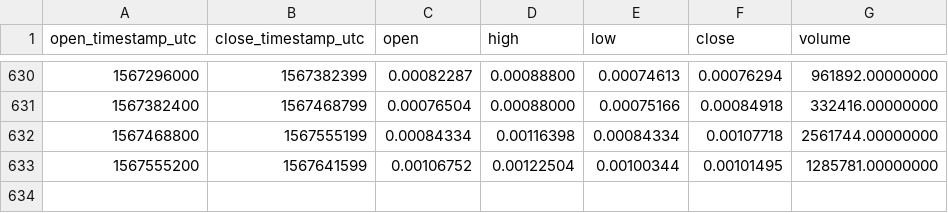
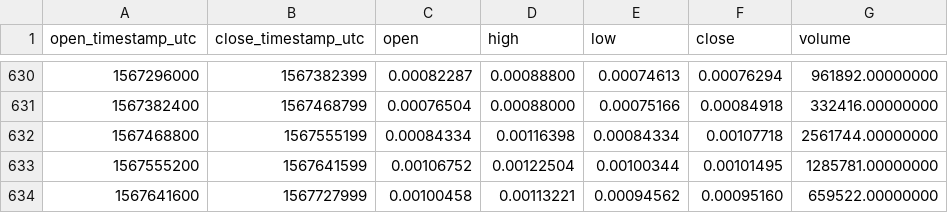
Before and after one commit to cryptobigbro/binance-WABIETH, a CSV file: binance-WABIETH-1d.csv, drawn as a sheet; only a part is shown, gaps mark what is left out.

Commit message:
Update OHLCV data.

```diff
--- a/binance-WABIETH-1d.csv
+++ b/binance-WABIETH-1d.csv
@@ -633 +633,2 @@ open_timestamp_utc,close_timestamp_utc,open,high,low,close,volume
 1567555200,1567641599,0.00106752,0.00122504,0.00100344,0.00101495,1285781.00000000
+1567641600,1567727999,0.00100458,0.00113221,0.00094562,0.00095160,659522.00000000
```
Also changed, not shown: 1 other file.
